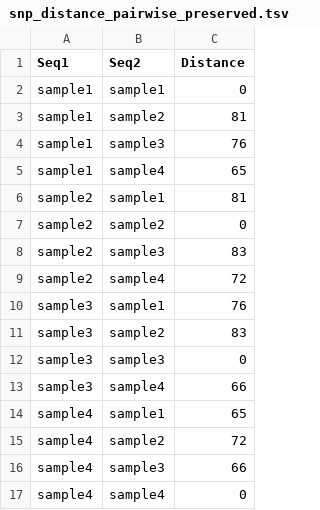
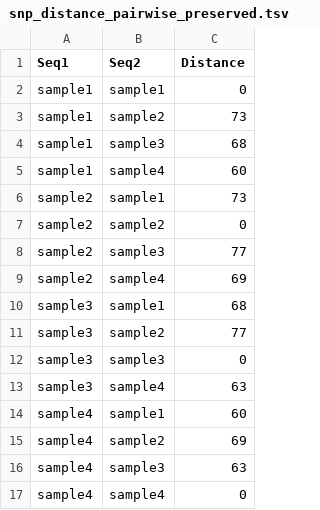
Before and after one commit to CFSAN-Biostatistics/snp-pipeline, a TSV file: snppipeline/data/lambdaVirusExpectedResults/snp_distance_pairwise_preserved.tsv, drawn as a sheet.

```diff
--- a/snppipeline/data/lambdaVirusExpectedResults/snp_distance_pairwise_preserved.tsv
+++ b/snppipeline/data/lambdaVirusExpectedResults/snp_distance_pairwise_preserved.tsv
@@ -2,16 +2,16 @@ Seq1	Seq2	Distance
 sample1	sample1	0
-sample1	sample2	81
-sample1	sample3	76
-sample1	sample4	65
-sample2	sample1	81
+sample1	sample2	73
+sample1	sample3	68
+sample1	sample4	60
+sample2	sample1	73
 sample2	sample2	0
-sample2	sample3	83
-sample2	sample4	72
-sample3	sample1	76
-sample3	sample2	83
+sample2	sample3	77
+sample2	sample4	69
+sample3	sample1	68
+sample3	sample2	77
 sample3	sample3	0
-sample3	sample4	66
-sample4	sample1	65
-sample4	sample2	72
-sample4	sample3	66
+sample3	sample4	63
+sample4	sample1	60
+sample4	sample2	69
+sample4	sample3	63
 sample4	sample4	0
```
Also changed, not shown: snppipeline/data/agonaExpectedResults/metrics.tsv, snppipeline/data/agonaExpectedResults/snp_distance_matrix_preserved.tsv, 51 other files.
